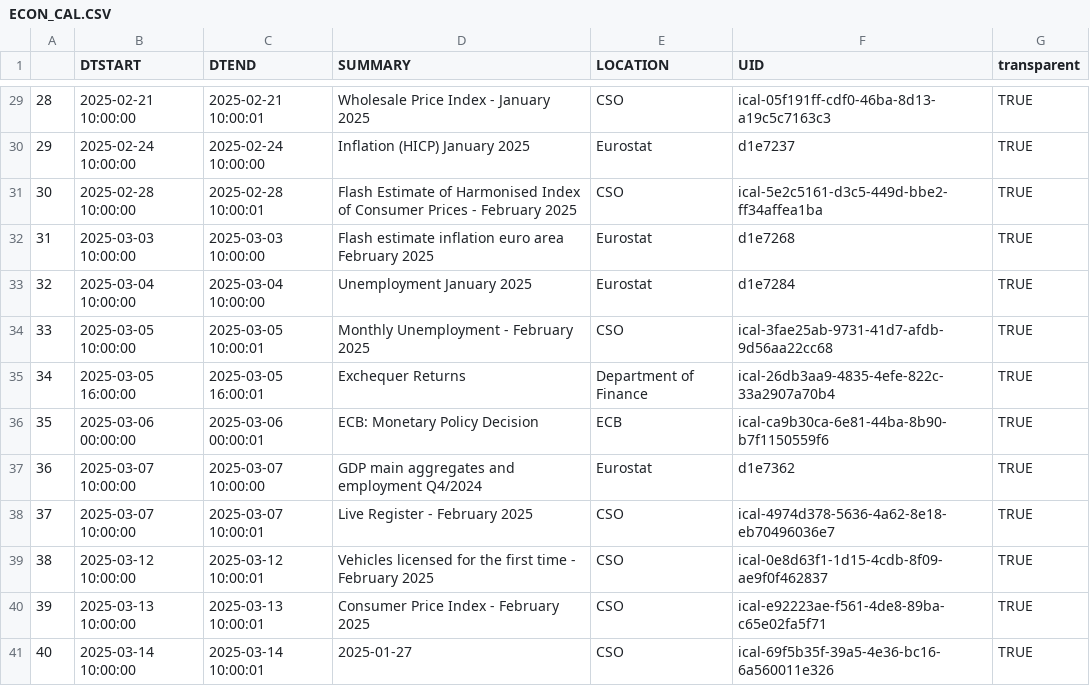
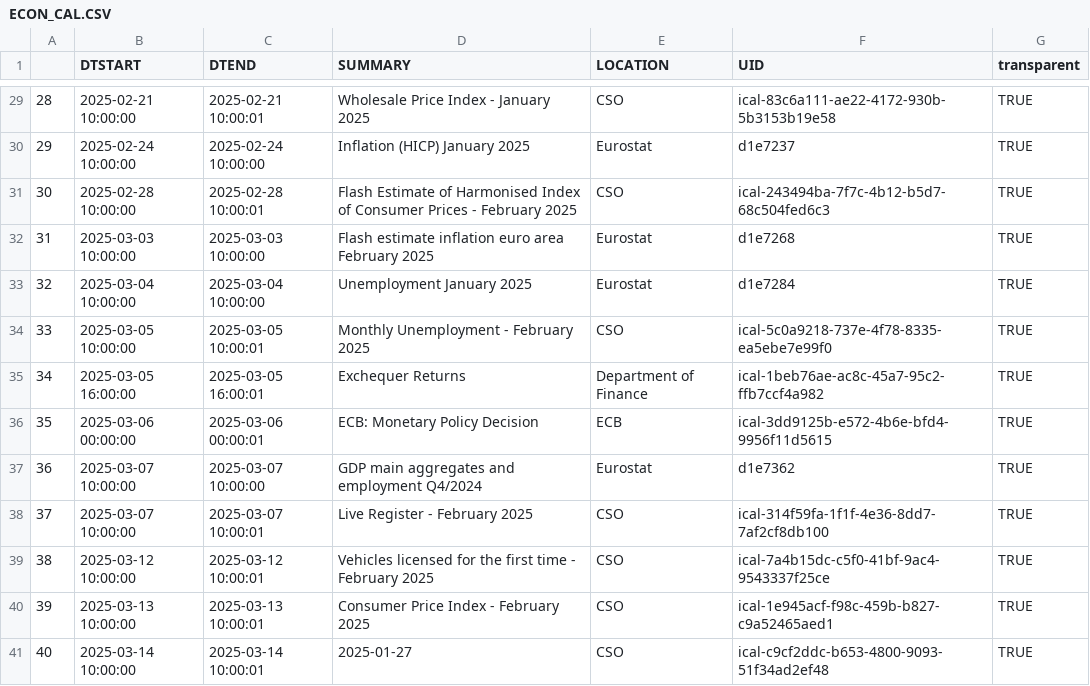
Before and after one commit to mflanagan201/gcal_auto, a CSV file: ECON_CAL.CSV, drawn as a sheet; only a part is shown, gaps mark what is left out; the diff covers the shown part only.

```diff
--- a/ECON_CAL.CSV
+++ b/ECON_CAL.CSV
@@ -29,13 +29,13 @@
-"28","2025-02-21 10:00:00","2025-02-21 10:00:01","Wholesale Price Index -  January 2025","CSO","ical-05f191ff-cdf0-46ba-8d13-a19c5c7163c3","TRUE"
+"28","2025-02-21 10:00:00","2025-02-21 10:00:01","Wholesale Price Index -  January 2025","CSO","ical-83c6a111-ae22-4172-930b-5b3153b19e58","TRUE"
 "29","2025-02-24 10:00:00","2025-02-24 10:00:00","Inflation (HICP) January 2025","Eurostat","d1e7237","TRUE"
-"30","2025-02-28 10:00:00","2025-02-28 10:00:01","Flash Estimate of Harmonised Index of Consumer Prices -  February 2025","CSO","ical-5e2c5161-d3c5-449d-bbe2-ff34affea1ba","TRUE"
+"30","2025-02-28 10:00:00","2025-02-28 10:00:01","Flash Estimate of Harmonised Index of Consumer Prices -  February 2025","CSO","ical-243494ba-7f7c-4b12-b5d7-68c504fed6c3","TRUE"
 "31","2025-03-03 10:00:00","2025-03-03 10:00:00","Flash estimate inflation euro area February 2025","Eurostat","d1e7268","TRUE"
 "32","2025-03-04 10:00:00","2025-03-04 10:00:00","Unemployment January 2025","Eurostat","d1e7284","TRUE"
-"33","2025-03-05 10:00:00","2025-03-05 10:00:01","Monthly Unemployment -  February 2025","CSO","ical-3fae25ab-9731-41d7-afdb-9d56aa22cc68","TRUE"
-"34","2025-03-05 16:00:00","2025-03-05 16:00:01","Exchequer Returns","Department of Finance","ical-26db3aa9-4835-4efe-822c-33a2907a70b4","TRUE"
-"35","2025-03-06 00:00:00","2025-03-06 00:00:01","ECB: Monetary Policy Decision","ECB","ical-ca9b30ca-6e81-44ba-8b90-b7f1150559f6","TRUE"
+"33","2025-03-05 10:00:00","2025-03-05 10:00:01","Monthly Unemployment -  February 2025","CSO","ical-5c0a9218-737e-4f78-8335-ea5ebe7e99f0","TRUE"
+"34","2025-03-05 16:00:00","2025-03-05 16:00:01","Exchequer Returns","Department of Finance","ical-1beb76ae-ac8c-45a7-95c2-ffb7ccf4a982","TRUE"
+"35","2025-03-06 00:00:00","2025-03-06 00:00:01","ECB: Monetary Policy Decision","ECB","ical-3dd9125b-e572-4b6e-bfd4-9956f11d5615","TRUE"
 "36","2025-03-07 10:00:00","2025-03-07 10:00:00","GDP main aggregates and employment Q4/2024","Eurostat","d1e7362","TRUE"
-"37","2025-03-07 10:00:00","2025-03-07 10:00:01","Live Register -  February 2025","CSO","ical-4974d378-5636-4a62-8e18-eb70496036e7","TRUE"
-"38","2025-03-12 10:00:00","2025-03-12 10:00:01","Vehicles licensed for the first time -  February 2025","CSO","ical-0e8d63f1-1d15-4cdb-8f09-ae9f0f462837","TRUE"
-"39","2025-03-13 10:00:00","2025-03-13 10:00:01","Consumer Price Index -  February 2025","CSO","ical-e92223ae-f561-4de8-89ba-c65e02fa5f71","TRUE"
-"40","2025-03-14 10:00:00","2025-03-14 10:00:01","2025-01-27","CSO","ical-69f5b35f-39a5-4e36-bc16-6a560011e326","TRUE"
+"37","2025-03-07 10:00:00","2025-03-07 10:00:01","Live Register -  February 2025","CSO","ical-314f59fa-1f1f-4e36-8dd7-7af2cf8db100","TRUE"
+"38","2025-03-12 10:00:00","2025-03-12 10:00:01","Vehicles licensed for the first time -  February 2025","CSO","ical-7a4b15dc-c5f0-41bf-9ac4-9543337f25ce","TRUE"
+"39","2025-03-13 10:00:00","2025-03-13 10:00:01","Consumer Price Index -  February 2025","CSO","ical-1e945acf-f98c-459b-b827-c9a52465aed1","TRUE"
+"40","2025-03-14 10:00:00","2025-03-14 10:00:01","2025-01-27","CSO","ical-c9cf2ddc-b653-4800-9093-51f34ad2ef48","TRUE"
```
Also changed, not shown: 23 edited cells elsewhere in this file.
